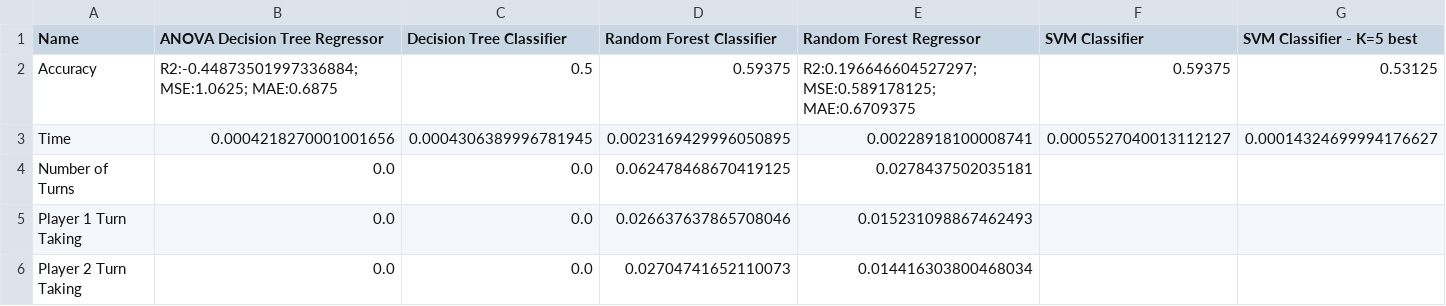
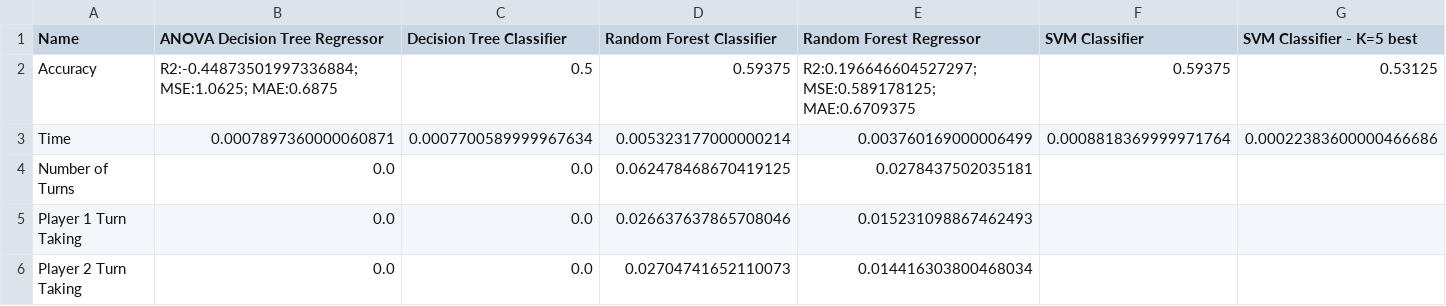
Before and after one commit to benjobean123/Thesis, a CSV file: Code/results/0.8.csv, drawn as a sheet; only a part is shown; the diff covers the shown part only; the diff names each change by its address in the sheet, - before the commit and + after, or states it on an @@ line.

```diff
--- a/Code/results/0.8.csv
+++ b/Code/results/0.8.csv
-B3 (ANOVA Decision Tree Regressor): 0.0004218270001001656
+B3 (ANOVA Decision Tree Regressor): 0.0007897360000060871
-C3 (Decision Tree Classifier): 0.0004306389996781945
+C3 (Decision Tree Classifier): 0.0007700589999967634
-D3 (Random Forest Classifier): 0.0023169429996050895
+D3 (Random Forest Classifier): 0.005323177000000214
-E3 (Random Forest Regressor): 0.00228918100008741
+E3 (Random Forest Regressor): 0.003760169000006499
-F3 (SVM Classifier): 0.0005527040013112127
+F3 (SVM Classifier): 0.0008818369999971764
-G3 (SVM Classifier - K=5 best): 0.00014324699994176627
+G3 (SVM Classifier - K=5 best): 0.00022383600000466686
```
Also changed, not shown: 2 edited cells elsewhere in this file, Code/results/0.5.csv, Code/results/0.6.csv, 7 other files.
